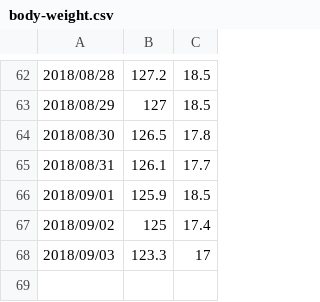
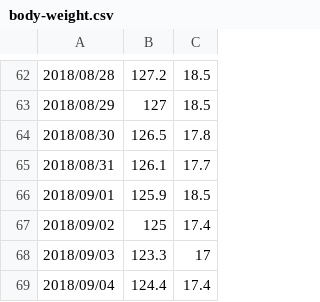
Before and after one commit to LiuJi-Jim/files, a CSV file: body-weight.csv, drawn as a sheet; only a part is shown, gaps mark what is left out; the diff names each change by its address in the sheet, - before the commit and + after, or states it on an @@ line.

Commit message:
Update body-weight.csv

```diff
--- a/body-weight.csv
+++ b/body-weight.csv
+row 69: 2018/09/04 | 124.4 | 17.4
```
